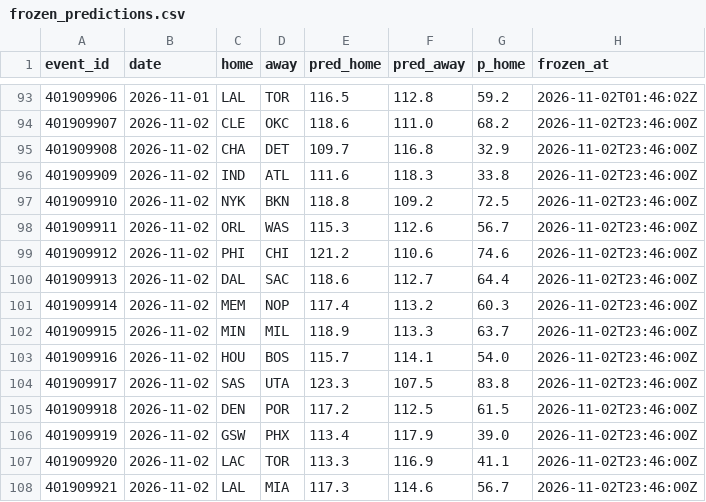
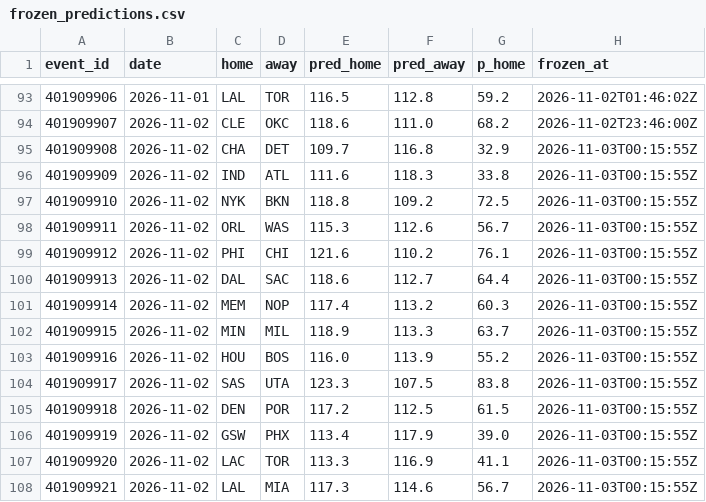
Before and after one commit to harisbyhaqi/hoopcast, a CSV file: data/frozen_predictions.csv, drawn as a sheet; only a part is shown, gaps mark what is left out.

```diff
--- a/data/frozen_predictions.csv
+++ b/data/frozen_predictions.csv
@@ -94,15 +94,15 @@ event_id,date,home,away,pred_home,pred_away,p_home,frozen_at
 401909907,2026-11-02,CLE,OKC,118.6,111.0,68.2,2026-11-02T23:46:00Z
-401909908,2026-11-02,CHA,DET,109.7,116.8,32.9,2026-11-02T23:46:00Z
-401909909,2026-11-02,IND,ATL,111.6,118.3,33.8,2026-11-02T23:46:00Z
-401909910,2026-11-02,NYK,BKN,118.8,109.2,72.5,2026-11-02T23:46:00Z
-401909911,2026-11-02,ORL,WAS,115.3,112.6,56.7,2026-11-02T23:46:00Z
-401909912,2026-11-02,PHI,CHI,121.2,110.6,74.6,2026-11-02T23:46:00Z
-401909913,2026-11-02,DAL,SAC,118.6,112.7,64.4,2026-11-02T23:46:00Z
-401909914,2026-11-02,MEM,NOP,117.4,113.2,60.3,2026-11-02T23:46:00Z
-401909915,2026-11-02,MIN,MIL,118.9,113.3,63.7,2026-11-02T23:46:00Z
-401909916,2026-11-02,HOU,BOS,115.7,114.1,54.0,2026-11-02T23:46:00Z
-401909917,2026-11-02,SAS,UTA,123.3,107.5,83.8,2026-11-02T23:46:00Z
-401909918,2026-11-02,DEN,POR,117.2,112.5,61.5,2026-11-02T23:46:00Z
-401909919,2026-11-02,GSW,PHX,113.4,117.9,39.0,2026-11-02T23:46:00Z
-401909920,2026-11-02,LAC,TOR,113.3,116.9,41.1,2026-11-02T23:46:00Z
-401909921,2026-11-02,LAL,MIA,117.3,114.6,56.7,2026-11-02T23:46:00Z
+401909908,2026-11-02,CHA,DET,109.7,116.8,32.9,2026-11-03T00:15:55Z
+401909909,2026-11-02,IND,ATL,111.6,118.3,33.8,2026-11-03T00:15:55Z
+401909910,2026-11-02,NYK,BKN,118.8,109.2,72.5,2026-11-03T00:15:55Z
+401909911,2026-11-02,ORL,WAS,115.3,112.6,56.7,2026-11-03T00:15:55Z
+401909912,2026-11-02,PHI,CHI,121.6,110.2,76.1,2026-11-03T00:15:55Z
+401909913,2026-11-02,DAL,SAC,118.6,112.7,64.4,2026-11-03T00:15:55Z
+401909914,2026-11-02,MEM,NOP,117.4,113.2,60.3,2026-11-03T00:15:55Z
+401909915,2026-11-02,MIN,MIL,118.9,113.3,63.7,2026-11-03T00:15:55Z
+401909916,2026-11-02,HOU,BOS,116.0,113.9,55.2,2026-11-03T00:15:55Z
+401909917,2026-11-02,SAS,UTA,123.3,107.5,83.8,2026-11-03T00:15:55Z
+401909918,2026-11-02,DEN,POR,117.2,112.5,61.5,2026-11-03T00:15:55Z
+401909919,2026-11-02,GSW,PHX,113.4,117.9,39.0,2026-11-03T00:15:55Z
+401909920,2026-11-02,LAC,TOR,113.3,116.9,41.1,2026-11-03T00:15:55Z
+401909921,2026-11-02,LAL,MIA,117.3,114.6,56.7,2026-11-03T00:15:55Z
```
Also changed, not shown: data/schedule.csv, 6 other files.
